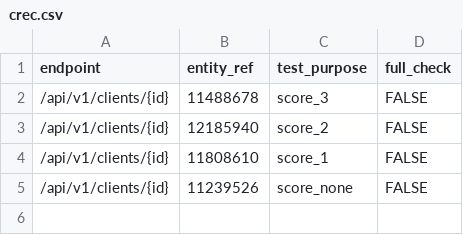
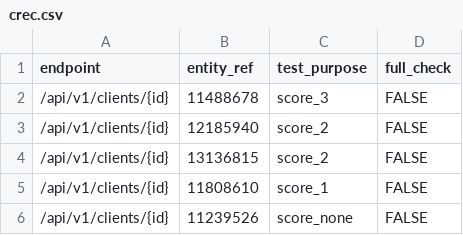
Before and after one commit to ministryofjustice/opg-data-casrec-migration, a CSV file: scripts/api_tests_generator/preprod_cases/crec.csv, drawn as a sheet; the diff names each change by its address in the sheet, - before the commit and + after, or states it on an @@ line.

```diff
--- a/scripts/api_tests_generator/preprod_cases/crec.csv
+++ b/scripts/api_tests_generator/preprod_cases/crec.csv
+row 4: /api/v1/clients/{id} | 13136815 | score_2 | FALSE
```
Also changed, not shown: scripts/api_tests_generator/preprod_cases/supervision_level.csv, 3 other files.
